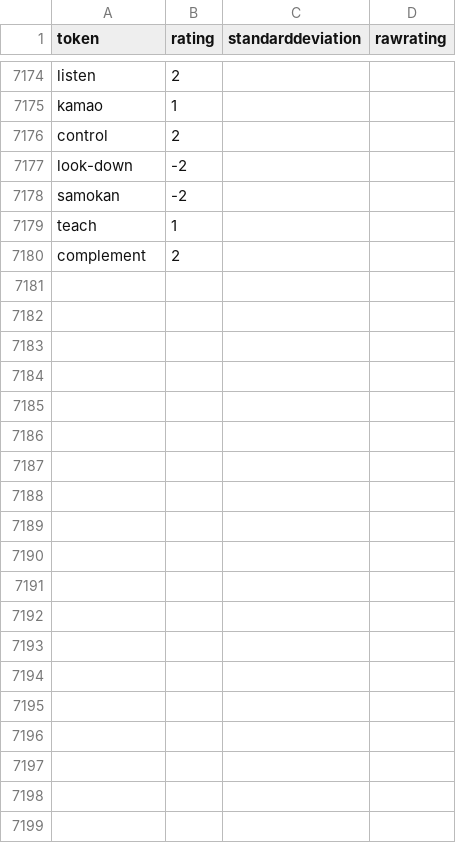
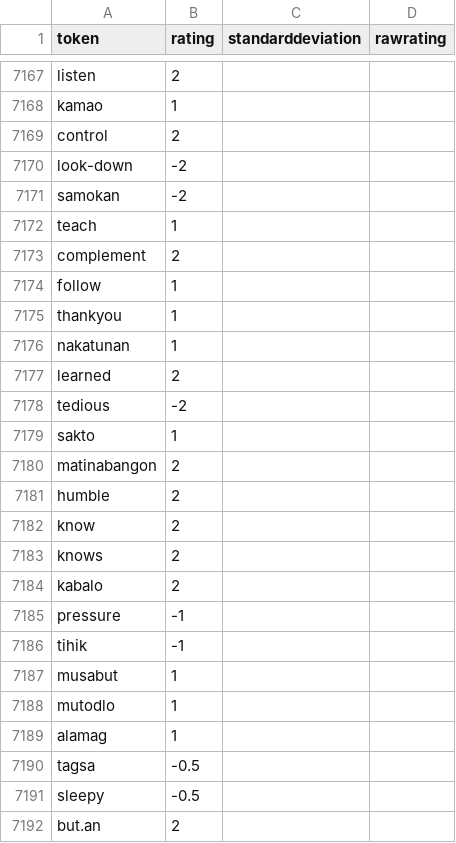
Before and after one commit to delfinokenneth/Capstone-Project, a CSV file: CSentiment-API/cebuanonewword.csv, drawn as a sheet; only a part is shown, gaps mark what is left out; the diff covers the shown part only.

```diff
--- a/CSentiment-API/cebuanonewword.csv
+++ b/CSentiment-API/cebuanonewword.csv
@@ -7180 +7173,20 @@ teach,1,,
 complement,2,,
+follow,1,,
+thankyou,1,,
+nakatunan,1,,
+learned,2,,
+tedious,-2,,
+sakto,1,,
+matinabangon,2,,
+humble,2,,
+know,2,,
+knows,2,,
+kabalo,2,,
+pressure,-1,,
+tihik,-1,,
+musabut,1,,
+mutodlo,1,,
+alamag,1,,
+tagsa,-0.5,,
+sleepy,-0.5,,
+but.an,2,,
```
Also changed, not shown: 29 added rows, 8 removed rows and 6 edited cells elsewhere in this file, CSentiment-API/Comments.csv, CSentiment-API/vaderconstants.csv, 10 other files.
